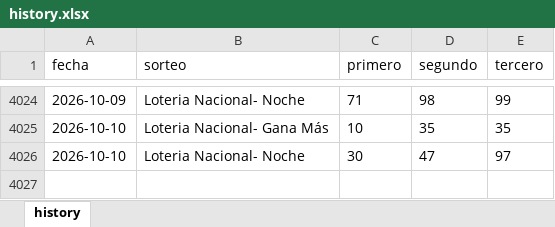
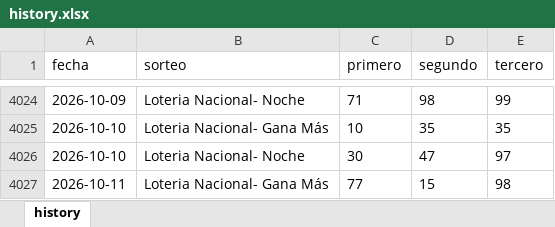
Before and after one commit to carbosota1/CLAUDE-L-NACIONAL, an Excel workbook: data/history.xlsx, sheet history, drawn as a sheet; only a part is shown, gaps mark what is left out; values as stored, in another font and other column widths than the file's, no borders; the diff names each change by its address in the sheet, - before the commit and + after, or states it on an @@ line.

```diff
--- a/data/history.xlsx (sheet history)
+++ b/data/history.xlsx (sheet history)
+row 4027: 2026-10-11 | Loteria Nacional- Gana Más | 77 | 15 | 98
```
Also changed, not shown: 4 other files.
